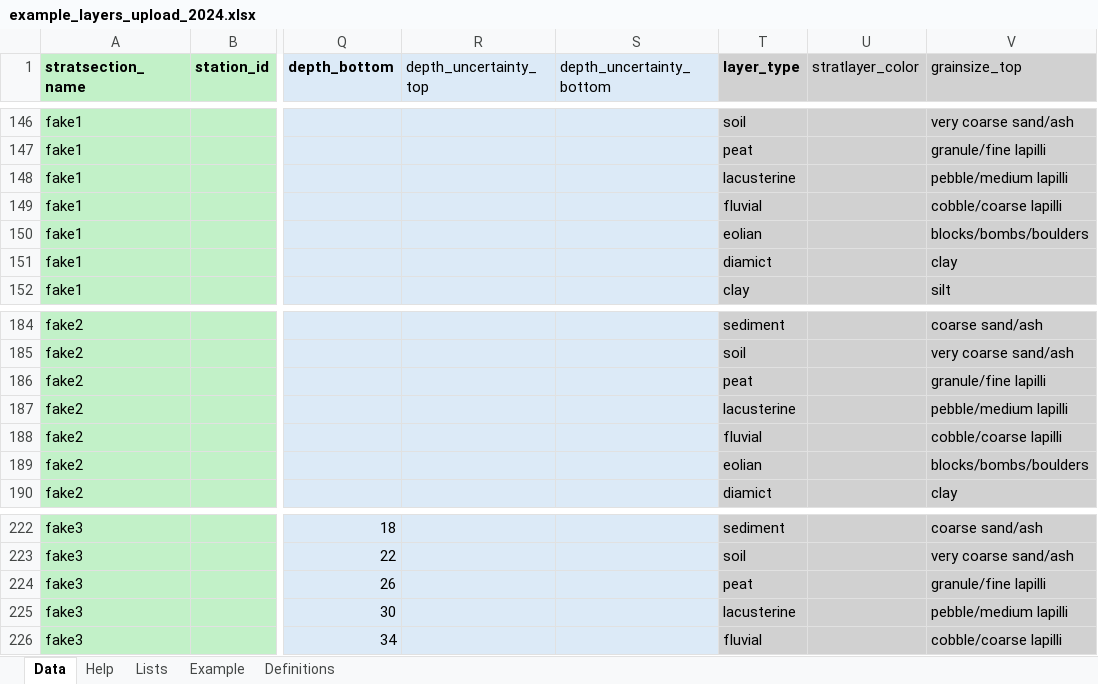
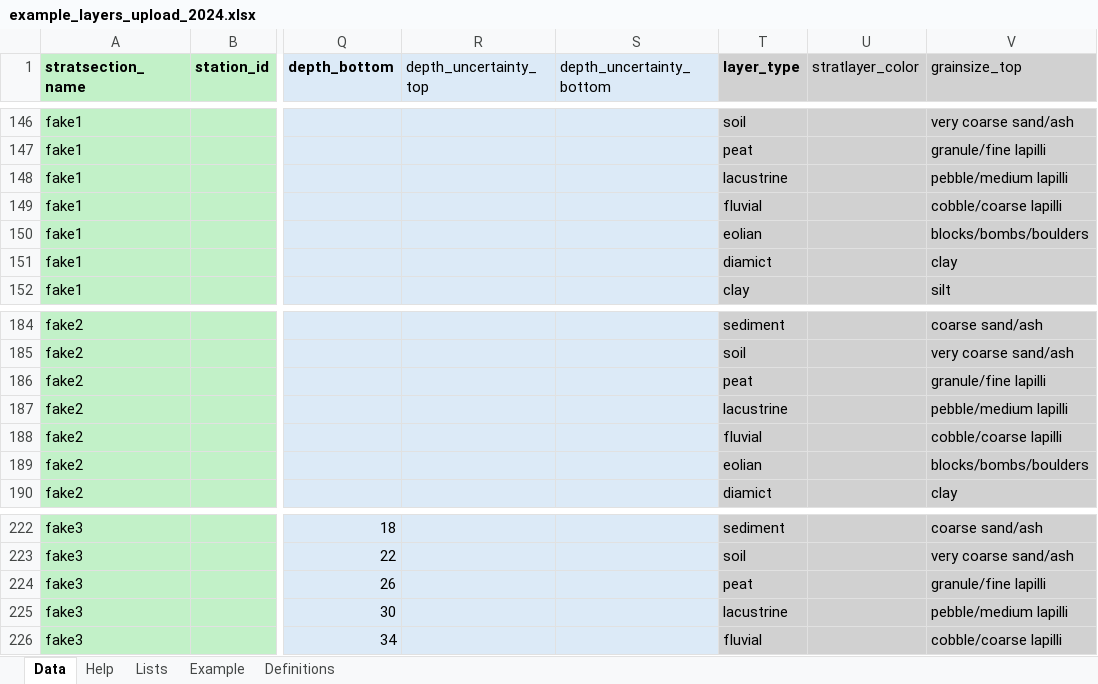
Before and after one commit to mwloewen/avstrat, an Excel workbook: inst/extdata/example_layers_upload_2024.xlsx, sheet Data, drawn as a sheet; only a part is shown, gaps mark what is left out; values as stored, in another font and other column widths than the file's, no borders; 1 other sheet too large or unreadable and not compared; the diff names each change by its address in the sheet, - before the commit and + after, or states it on an @@ line.

Commit message:
Edited data typos, and added check that load_stratdata_indiv() and load_geodiva_forms() return equivalent results

```diff
--- a/inst/extdata/example_layers_upload_2024.xlsx (sheet Data)
+++ b/inst/extdata/example_layers_upload_2024.xlsx (sheet Data)
-T148 (layer_type): lacusterine
+T148 (layer_type): lacustrine
-T187 (layer_type): lacusterine
+T187 (layer_type): lacustrine
-T225 (layer_type): lacusterine
+T225 (layer_type): lacustrine
```
Also changed, not shown: sheet Lists, inst/extdata/example_inputs.xlsx, 9 other files.
